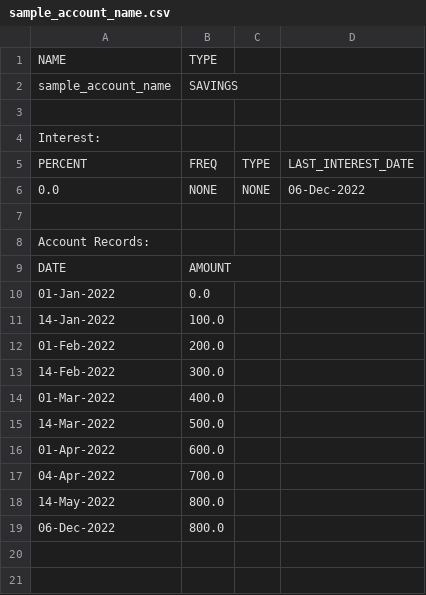
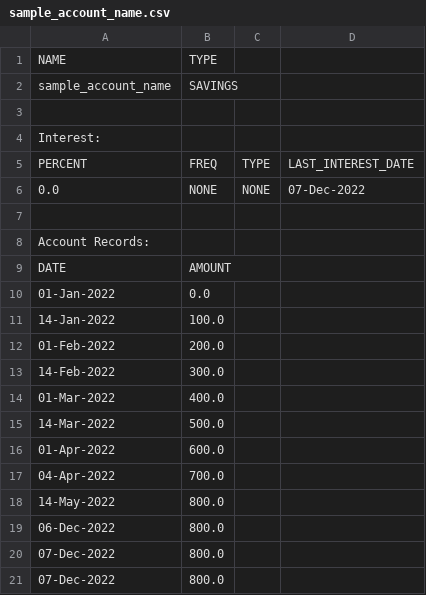
Before and after one commit to Chaps42/FinanceTrackerJava, a CSV file: user_data/accounts/sample_account_name.csv, drawn as a sheet.

```diff
--- a/user_data/accounts/sample_account_name.csv
+++ b/user_data/accounts/sample_account_name.csv
@@ -5,3 +5,3 @@ Interest:
 PERCENT,FREQ,TYPE,LAST_INTEREST_DATE
-0.0,NONE,NONE,06-Dec-2022
+0.0,NONE,NONE,07-Dec-2022
 
@@ -19 +19,3 @@ DATE,AMOUNT
 06-Dec-2022,800.0
+07-Dec-2022,800.0
+07-Dec-2022,800.0
```
Also changed, not shown: user_data/accounts/Chads Account.csv, user_data/accounts/sample_no_interest_account_name.csv, 4 other files.
